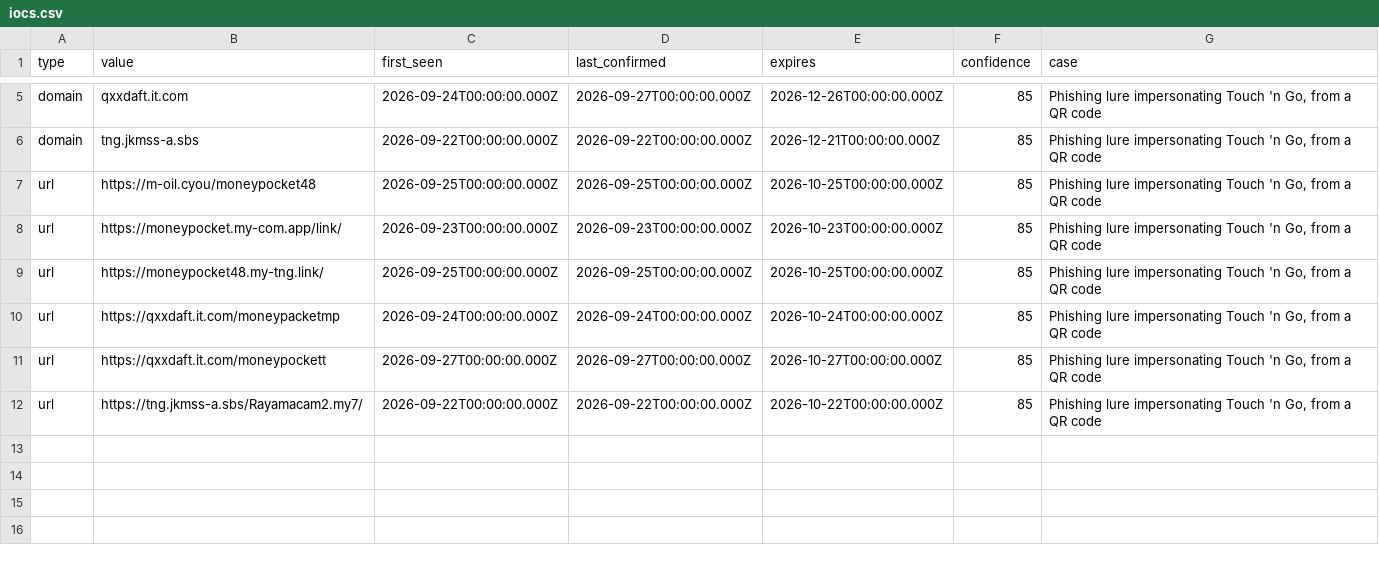
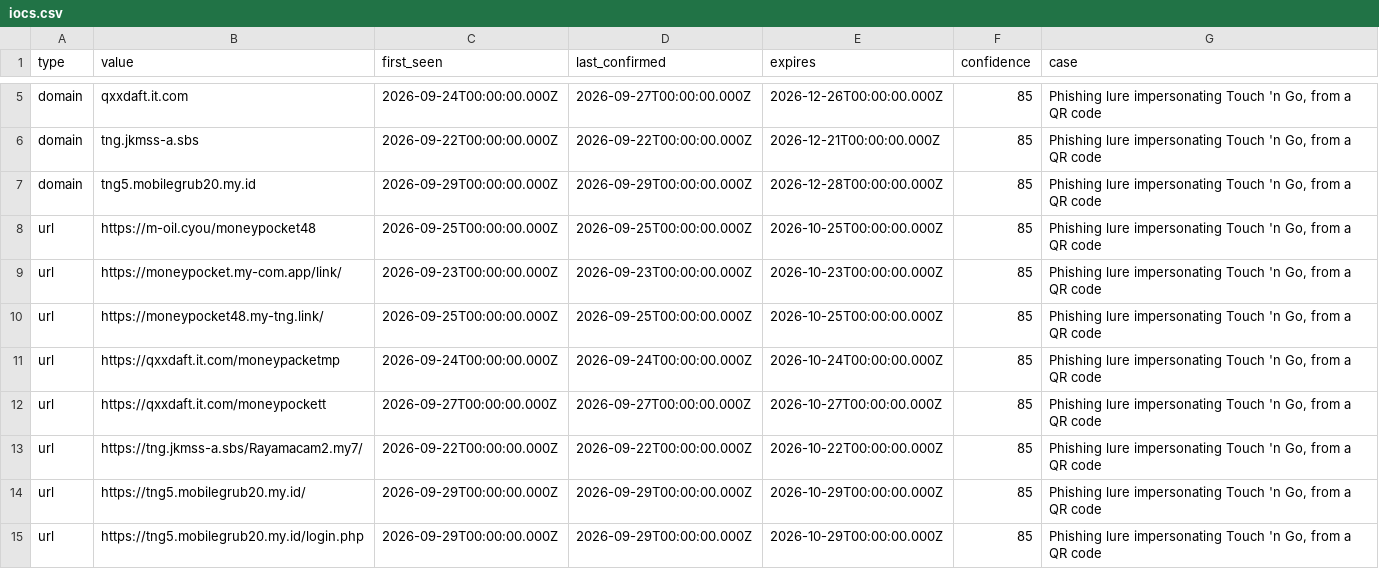
Before and after one commit to FukuroCTI/fukuro-feeds, a CSV file: iocs.csv, drawn as a sheet; only a part is shown, gaps mark what is left out.

Commit message:
Update feeds: 14 active indicators from 6 cases

```diff
--- a/iocs.csv
+++ b/iocs.csv
@@ -6,2 +6,3 @@ domain,qxxdaft.it.com,2026-09-24T00:00:00.000Z,2026-09-27T00:00:00.000Z,2026-12-
 domain,tng.jkmss-a.sbs,2026-09-22T00:00:00.000Z,2026-09-22T00:00:00.000Z,2026-12-21T00:00:00.000Z,85,"Phishing lure impersonating Touch 'n Go, from a QR code"
+domain,tng5.mobilegrub20.my.id,2026-09-29T00:00:00.000Z,2026-09-29T00:00:00.000Z,2026-12-28T00:00:00.000Z,85,"Phishing lure impersonating Touch 'n Go, from a QR code"
 url,https://m-oil.cyou/moneypocket48,2026-09-25T00:00:00.000Z,2026-09-25T00:00:00.000Z,2026-10-25T00:00:00.000Z,85,"Phishing lure impersonating Touch 'n Go, from a QR code"
@@ -12 +13,3 @@ url,https://qxxdaft.it.com/moneypockett,2026-09-27T00:00:00.000Z,2026-09-27T00:0
 url,https://tng.jkmss-a.sbs/Rayamacam2.my7/,2026-09-22T00:00:00.000Z,2026-09-22T00:00:00.000Z,2026-10-22T00:00:00.000Z,85,"Phishing lure impersonating Touch 'n Go, from a QR code"
+url,https://tng5.mobilegrub20.my.id/,2026-09-29T00:00:00.000Z,2026-09-29T00:00:00.000Z,2026-10-29T00:00:00.000Z,85,"Phishing lure impersonating Touch 'n Go, from a QR code"
+url,https://tng5.mobilegrub20.my.id/login.php,2026-09-29T00:00:00.000Z,2026-09-29T00:00:00.000Z,2026-10-29T00:00:00.000Z,85,"Phishing lure impersonating Touch 'n Go, from a QR code"
```
Also changed, not shown: misp/hashes.csv, 5 other files.
